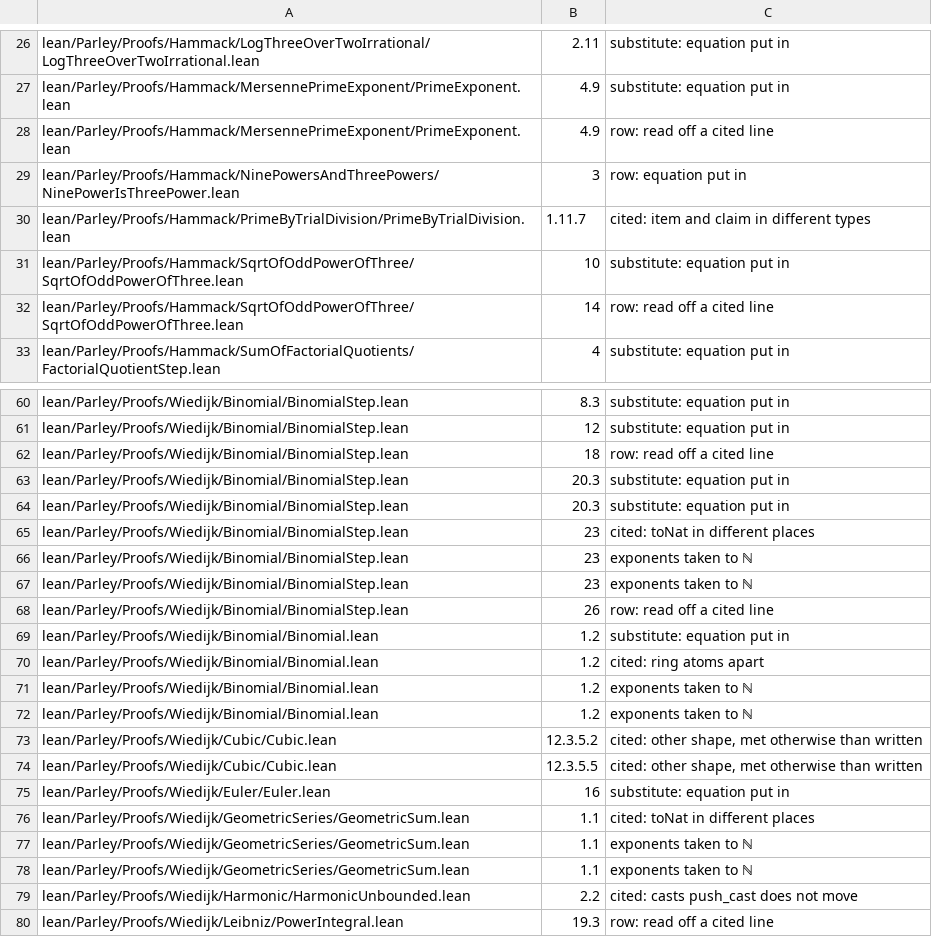
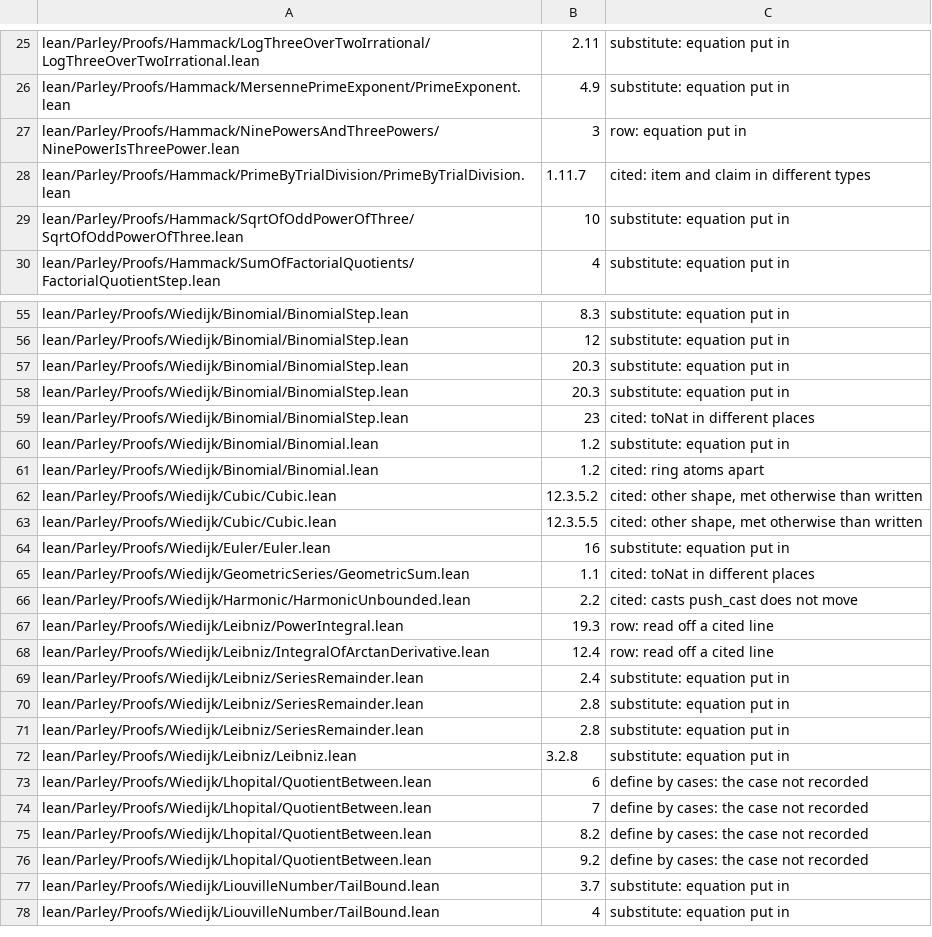
Before and after one commit to mspiegel/mathematicians-parley, a TSV file: lean/first-lists.tsv, drawn as a sheet; only a part is shown, gaps mark what is left out; the shorter side is filled out with more unchanged rows; the diff covers the shown part only; the diff names each change by its address in the sheet, - before the commit and + after, or states it on an @@ line.

```diff
--- a/lean/first-lists.tsv
+++ b/lean/first-lists.tsv
-row 28: lean/Parley/Proofs/Hammack/MersennePrimeExponent/PrimeExponent.lean | 4.9 | row: read off a cited line
-row 32: lean/Parley/Proofs/Hammack/SqrtOfOddPowerOfThree/SqrtOfOddPowerOfThree.lean | 14 | row: read off a cited line
-row 62: lean/Parley/Proofs/Wiedijk/Binomial/BinomialStep.lean | 18 | row: read off a cited line
-row 66: lean/Parley/Proofs/Wiedijk/Binomial/BinomialStep.lean | 23 | exponents taken to ℕ
-row 67: lean/Parley/Proofs/Wiedijk/Binomial/BinomialStep.lean | 23 | exponents taken to ℕ
-row 68: lean/Parley/Proofs/Wiedijk/Binomial/BinomialStep.lean | 26 | row: read off a cited line
-row 71: lean/Parley/Proofs/Wiedijk/Binomial/Binomial.lean | 1.2 | exponents taken to ℕ
-row 72: lean/Parley/Proofs/Wiedijk/Binomial/Binomial.lean | 1.2 | exponents taken to ℕ
-row 77: lean/Parley/Proofs/Wiedijk/GeometricSeries/GeometricSum.lean | 1.1 | exponents taken to ℕ
-row 78: lean/Parley/Proofs/Wiedijk/GeometricSeries/GeometricSum.lean | 1.1 | exponents taken to ℕ
```
Also changed, not shown: 15 removed rows elsewhere in this file, 55 other files.
